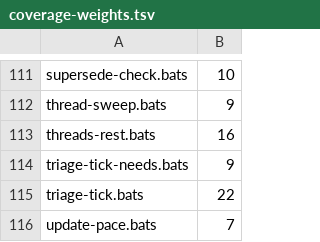
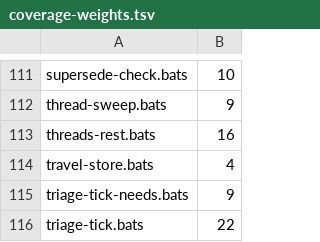
Before and after one commit to kaeawc/waaagh, a TSV file: dev/coverage-weights.tsv, drawn as a sheet; only a part is shown, gaps mark what is left out; the shorter side is filled out with more unchanged rows; the diff names each change by its address in the sheet, - before the commit and + after, or states it on an @@ line.

```diff
--- a/dev/coverage-weights.tsv
+++ b/dev/coverage-weights.tsv
+row 114: travel-store.bats | 4
```
Also changed, not shown: dev/coverage-floor.tsv, 3 other files.
